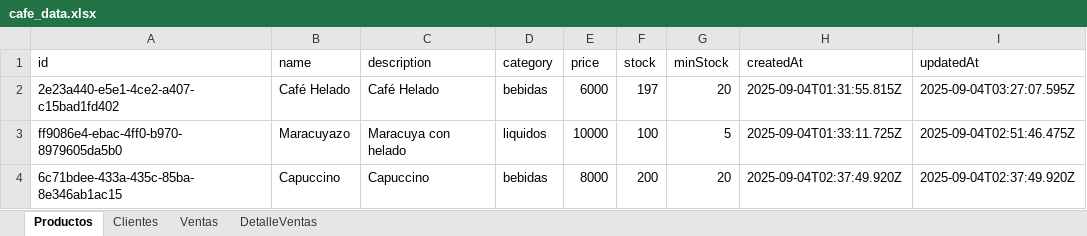
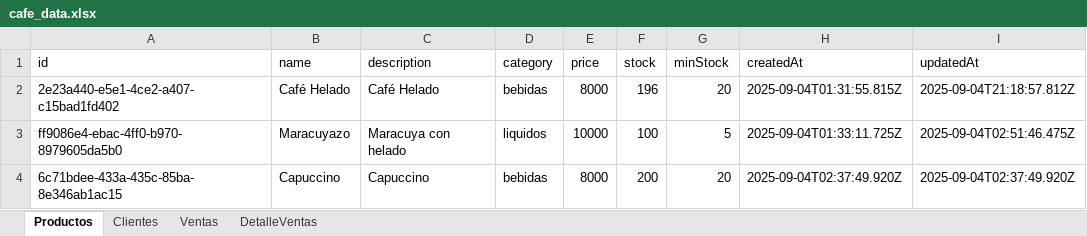
Before and after one commit to vero2002257257/cafe-nare-balneario, an Excel workbook: data/cafe_data.xlsx, sheet Productos, drawn as a sheet; only a part is shown; values as stored, in another font and other column widths than the file's, no borders; the diff names each change by its address in the sheet, - before the commit and + after, or states it on an @@ line.

```diff
--- a/data/cafe_data.xlsx (sheet Productos)
+++ b/data/cafe_data.xlsx (sheet Productos)
-E2 (price): 6000
+E2 (price): 8000
-F2 (stock): 197
+F2 (stock): 196
-I2 (updatedAt): 2025-09-04T03:27:07.595Z
+I2 (updatedAt): 2025-09-04T21:18:57.812Z
```
Also changed, not shown: sheet DetalleVentas, sheet Ventas, 3 other files.
